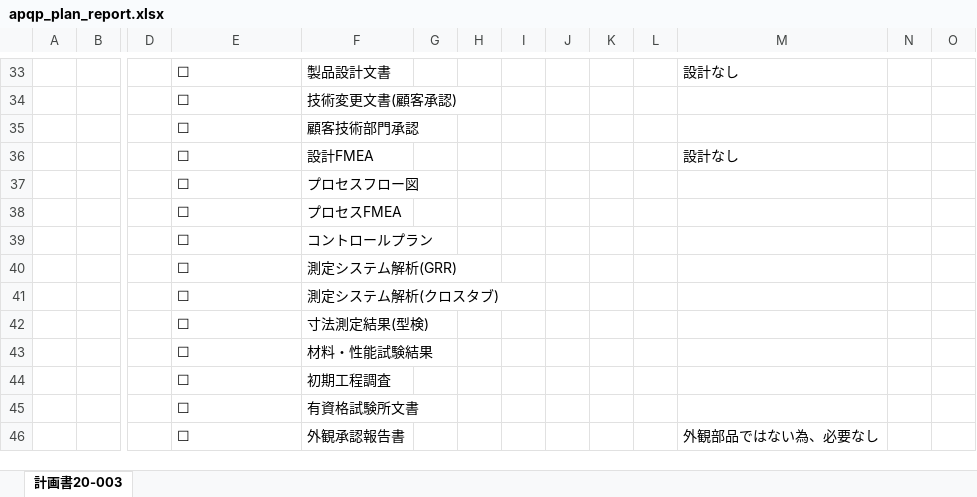
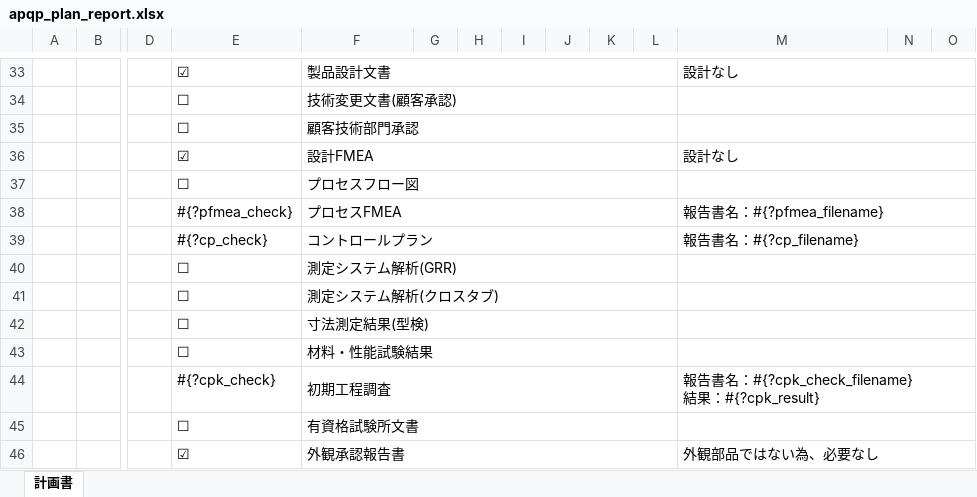
Before and after one commit to Yasu2019/production_20250101, an Excel workbook: lib/excel_templates/apqp_plan_report.xlsx, sheet 計画書, drawn as a sheet; only a part is shown, gaps mark what is left out; values as stored, in another font and other column widths than the file's, no cell formats; charts and pictures not drawn; removed rows and columns are numbered as before the commit, all else as after; rows hold the shown columns only; ↵ is a line break in a cell; the diff covers the shown part only; the diff names each change by its address in the sheet, - before the commit and + after, or states it on an @@ line.

```diff
--- a/lib/excel_templates/apqp_plan_report.xlsx (sheet 計画書)
+++ b/lib/excel_templates/apqp_plan_report.xlsx (sheet 計画書)
-sheet tab: 計画書20-003
+sheet tab: 計画書
-E33: ☐
+E33: ☑
+F33:L33 merged
+M33:O33 merged
+F34:L34 merged
+M34:O34 merged
+F35:L35 merged
+M35:O35 merged
-E36: ☐
+E36: ☑
+F36:L36 merged
+M36:O36 merged
+F37:L37 merged
+M37:O37 merged
-row 38:  |  |  | ☐ | プロセスFMEA
-row 39:  |  |  | ☐ | コントロールプラン
+row 38:  |  |  | #{?pfmea_check} | プロセスFMEA |  |  |  |  |  |  | 報告書名：#{?pfmea_filename}
+row 39:  |  |  | #{?cp_check} | コントロールプラン |  |  |  |  |  |  | 報告書名：#{?cp_filename}
+F40:L40 merged
+M40:O40 merged
+F41:L41 merged
+M41:O41 merged
+F42:L42 merged
+M42:O42 merged
+F43:L43 merged
+M43:O43 merged
-row 44:  |  |  | ☐ | 初期工程調査
+row 44:  |  |  | #{?cpk_check} | 初期工程調査 |  |  |  |  |  |  | 報告書名：#{?cpk_check_filename} ↵ 結果：#{?cpk_result}
+F45:L45 merged
+M45:O45 merged
-E46: ☐
+E46: ☑
+F46:L46 merged
+M46:O46 merged
```
Also changed, not shown: 13 added rows, 12 removed rows, 9 edited cells and merged cells elsewhere in this sheet, cell formats, charts or pictures, lib/excel_templates/process_design_plan_report.xlsx, lib/excel_templates/process_design_plan_report_modified.xlsx, 23 other files.
